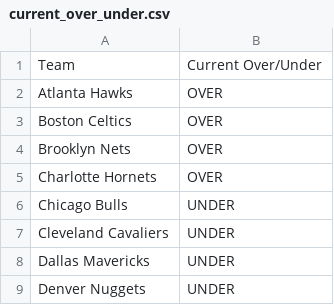
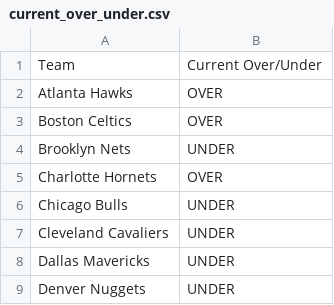
Before and after one commit to ismayc/ismayc.github.io, a CSV file: nba-over-under-2025-2026/current_over_under.csv, drawn as a sheet; only a part is shown.

```diff
--- a/nba-over-under-2025-2026/current_over_under.csv
+++ b/nba-over-under-2025-2026/current_over_under.csv
@@ -3,3 +3,3 @@ Atlanta Hawks,OVER
 Boston Celtics,OVER
-Brooklyn Nets,OVER
+Brooklyn Nets,UNDER
 Charlotte Hornets,OVER
```
Also changed, not shown: nba-over-under-2025-2026/official_standings.csv, 11 other files.
